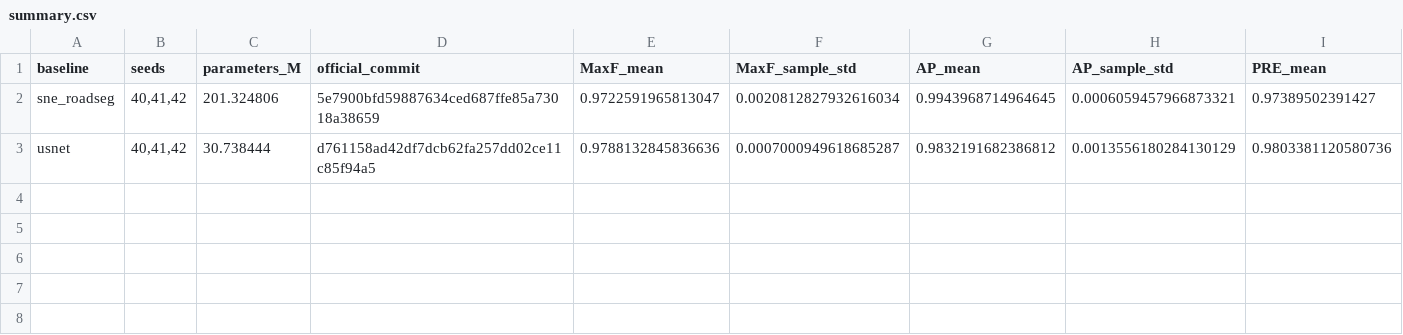
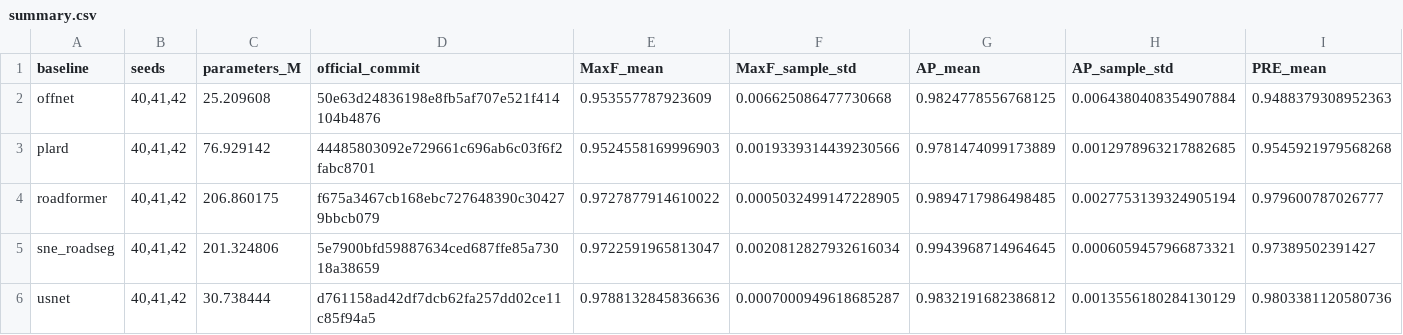
Before and after one commit to Bingtao-Wang/LiteViLNet, a CSV file: docs/ral/table1_matched_baselines/results/summary.csv, drawn as a sheet; only a part is shown; rows hold the shown columns only; the diff names each change by its address in the sheet, - before the commit and + after, or states it on an @@ line.

Commit message:
Add reproducible KITTI and ORFD baseline evidence

```diff
--- a/docs/ral/table1_matched_baselines/results/summary.csv
+++ b/docs/ral/table1_matched_baselines/results/summary.csv
+row 2: offnet | 40,41,42 | 25.209608 | 50e63d24836198e8fb5af707e521f414104b4876 | 0.953557787923609 | 0.006625086477730668 | 0.9824778556768125 | 0.0064380408354907884 | 0.9488379308952363
+row 3: plard | 40,41,42 | 76.929142 | 44485803092e729661c696ab6c03f6f2fabc8701 | 0.9524558169996903 | 0.0019339314439230566 | 0.9781474099173889 | 0.0012978963217882685 | 0.9545921979568268
+row 4: roadformer | 40,41,42 | 206.860175 | f675a3467cb168ebc727648390c304279bbcb079 | 0.9727877914610022 | 0.0005032499147228905 | 0.9894717986498485 | 0.0027753139324905194 | 0.979600787026777
```
Also changed, not shown: 49 other files.
